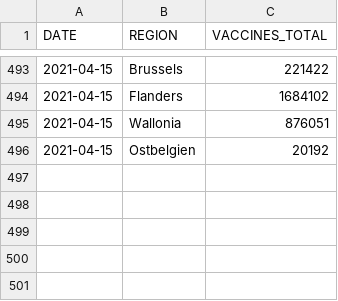
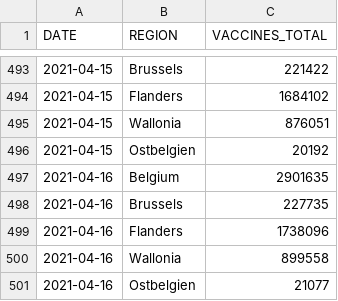
Before and after one commit to bmesuere/covid, a CSV file: data/vaccines_cumulative.csv, drawn as a sheet; only a part is shown, gaps mark what is left out; the diff names each change by its address in the sheet, - before the commit and + after, or states it on an @@ line.

```diff
--- a/data/vaccines_cumulative.csv
+++ b/data/vaccines_cumulative.csv
+row 497: 2021-04-16 | Belgium | 2901635
+row 498: 2021-04-16 | Brussels | 227735
+row 499: 2021-04-16 | Flanders | 1738096
+row 500: 2021-04-16 | Wallonia | 899558
+row 501: 2021-04-16 | Ostbelgien | 21077
```
Also changed, not shown: 1 other file.
